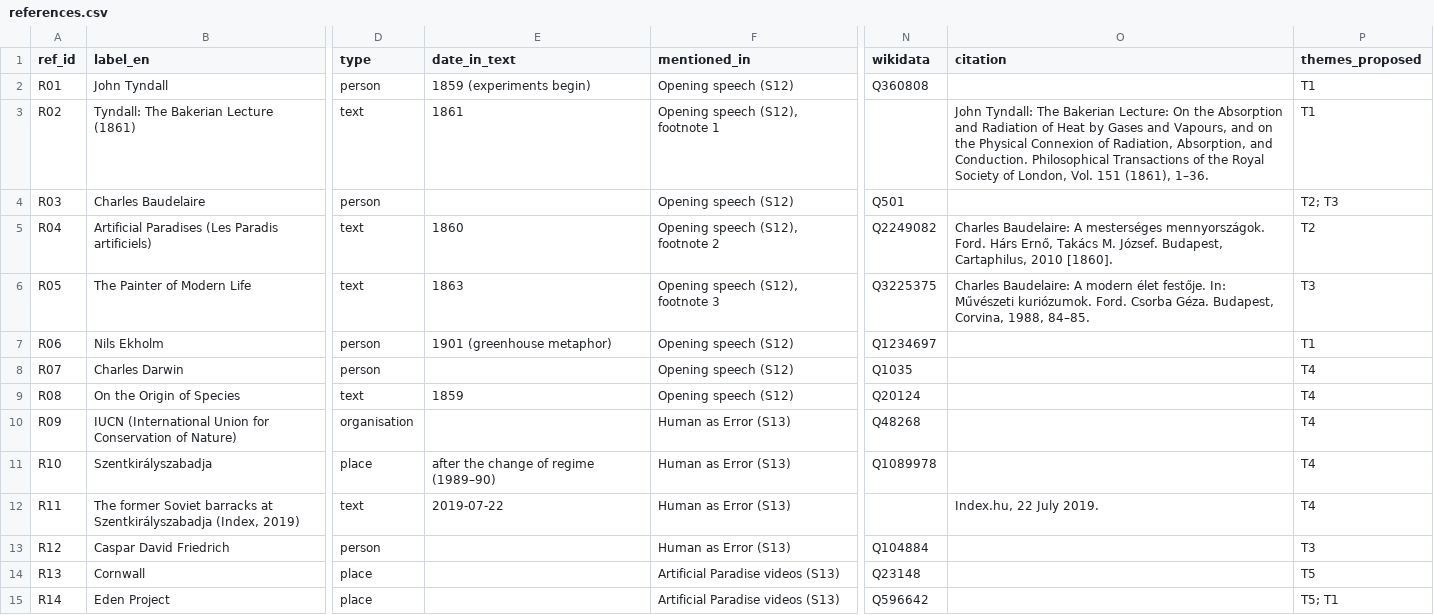
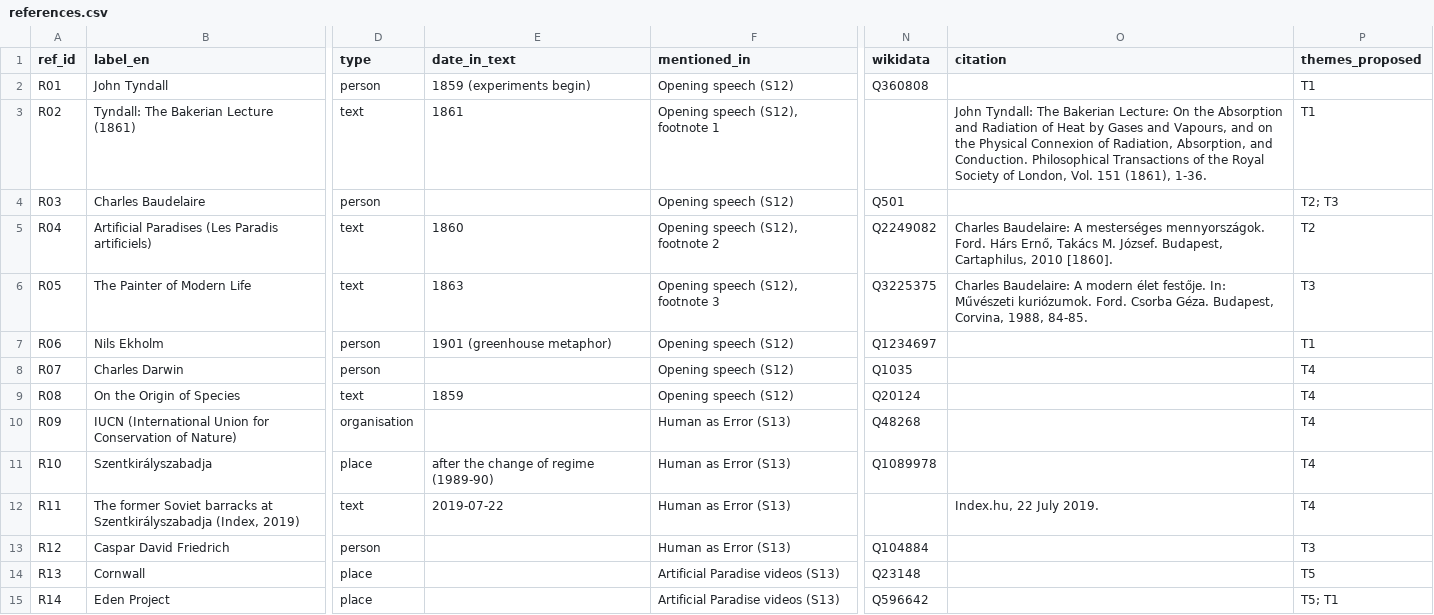
Before and after one commit to szilvia-barath/artificial-paradise-digital, a CSV file: references/references.csv, drawn as a sheet; only a part is shown, gaps mark what is left out; the diff names each change by its address in the sheet, - before the commit and + after, or states it on an @@ line.

```diff
--- a/references/references.csv
+++ b/references/references.csv
-O3 (citation): …151 (1861), 1–36.
+O3 (citation): …151 (1861), 1-36.
-O6 (citation): …Corvina, 1988, 84–85.
+O6 (citation): …Corvina, 1988, 84-85.
-E11 (date_in_text): after the change of regime (1989–90)
+E11 (date_in_text): after the change of regime (1989-90)
```
Also changed, not shown: references/texts.csv, 16 other files.
